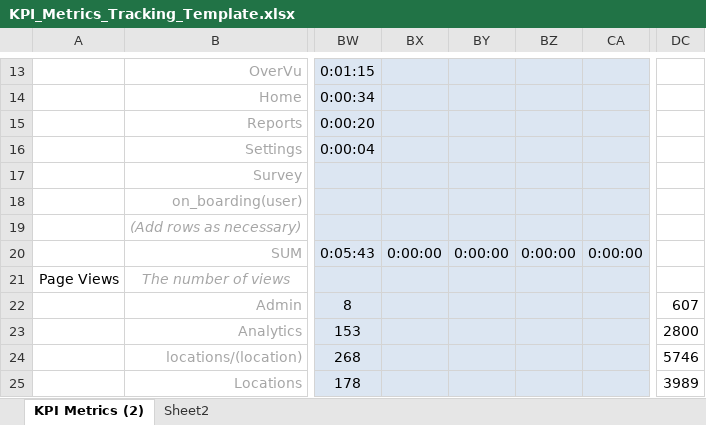
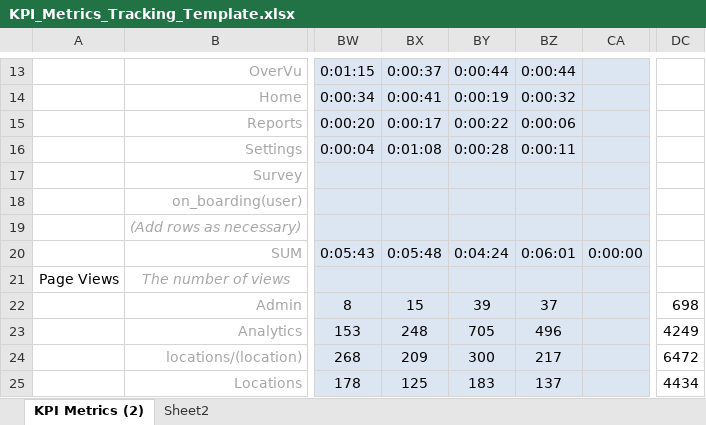
Before and after one commit to AidanLDev/kpi-dashboard, an Excel workbook: scripts/KPI_Metrics_Tracking_Template.xlsx, sheet KPI Metrics (2), drawn as a sheet; only a part is shown, gaps mark what is left out; values as stored, in another font and other column widths than the file's, no borders; conditional formats not drawn; the diff covers the shown part only; the diff names each change by its address in the sheet, - before the commit and + after, or states it on an @@ line.

```diff
--- a/scripts/KPI_Metrics_Tracking_Template.xlsx (sheet KPI Metrics (2))
+++ b/scripts/KPI_Metrics_Tracking_Template.xlsx (sheet KPI Metrics (2))
-BX13: (empty)
+BX13: 0:00:37
-BY13: (empty)
+BY13: 0:00:44
-BZ13: (empty)
+BZ13: 0:00:44
-BX14: (empty)
+BX14: 0:00:41
-BY14: (empty)
+BY14: 0:00:19
-BZ14: (empty)
+BZ14: 0:00:32
-BX15: (empty)
+BX15: 0:00:17
-BY15: (empty)
+BY15: 0:00:22
-BZ15: (empty)
+BZ15: 0:00:06
-BX16: (empty)
+BX16: 0:01:08
-BY16: (empty)
+BY16: 0:00:28
-BZ16: (empty)
+BZ16: 0:00:11
-BX20: 0:00:00
+BX20: 0:05:48
-BY20: 0:00:00
+BY20: 0:04:24
-BZ20: 0:00:00
+BZ20: 0:06:01
-BX22: (empty)
+BX22: 15
-BY22: (empty)
+BY22: 39
-BZ22: (empty)
+BZ22: 37
-DC22: 607
+DC22: 698
-BX23: (empty)
+BX23: 248
-BY23: (empty)
+BY23: 705
-BZ23: (empty)
+BZ23: 496
-DC23: 2800
+DC23: 4249
-BX24: (empty)
+BX24: 209
-BY24: (empty)
+BY24: 300
-BZ24: (empty)
+BZ24: 217
-DC24: 5746
+DC24: 6472
-BX25: (empty)
+BX25: 125
-BY25: (empty)
+BY25: 183
-BZ25: (empty)
+BZ25: 137
-DC25: 3989
+DC25: 4434
```
Also changed, not shown: 4 added rows, 2 removed rows, 97 edited cells and cell formats elsewhere in this sheet, formulas that keep their value, hidden cells, charts or pictures, 4 other files.
